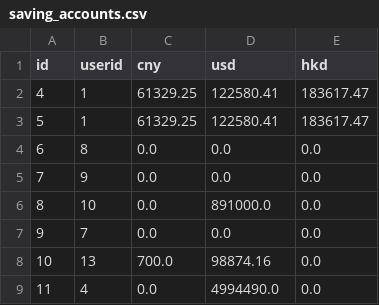
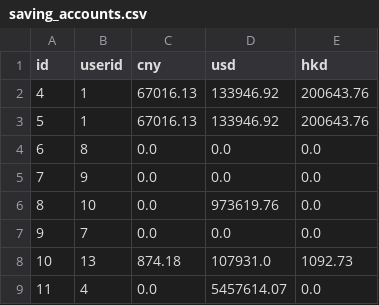
Before and after one commit to HanlinZou/BU-CS611-Bank, a CSV file: src/database/saving_accounts.csv, drawn as a sheet.

```diff
--- a/src/database/saving_accounts.csv
+++ b/src/database/saving_accounts.csv
@@ -1,9 +1,9 @@
 id,userid,cny,usd,hkd
-4,1,61329.25,122580.41,183617.47
-5,1,61329.25,122580.41,183617.47
+4,1,67016.13,133946.92,200643.76
+5,1,67016.13,133946.92,200643.76
 6,8,0.0,0.0,0.0
 7,9,0.0,0.0,0.0
-8,10,0.0,891000.0,0.0
+8,10,0.0,973619.76,0.0
 9,7,0.0,0.0,0.0
-10,13,700.0,98874.16,0.0
-11,4,0.0,4994490.0,0.0
+10,13,874.18,107931.0,1092.73
+11,4,0.0,5457614.07,0.0
```
Also changed, not shown: src/database/logs.csv, 6 other files.
